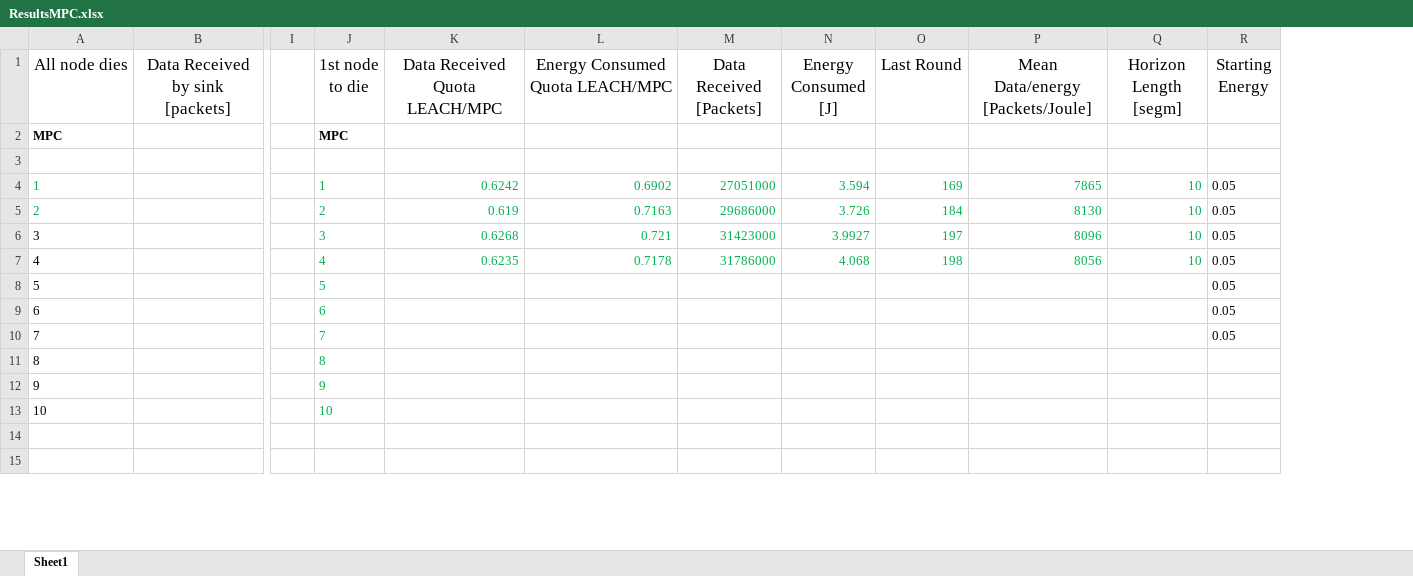
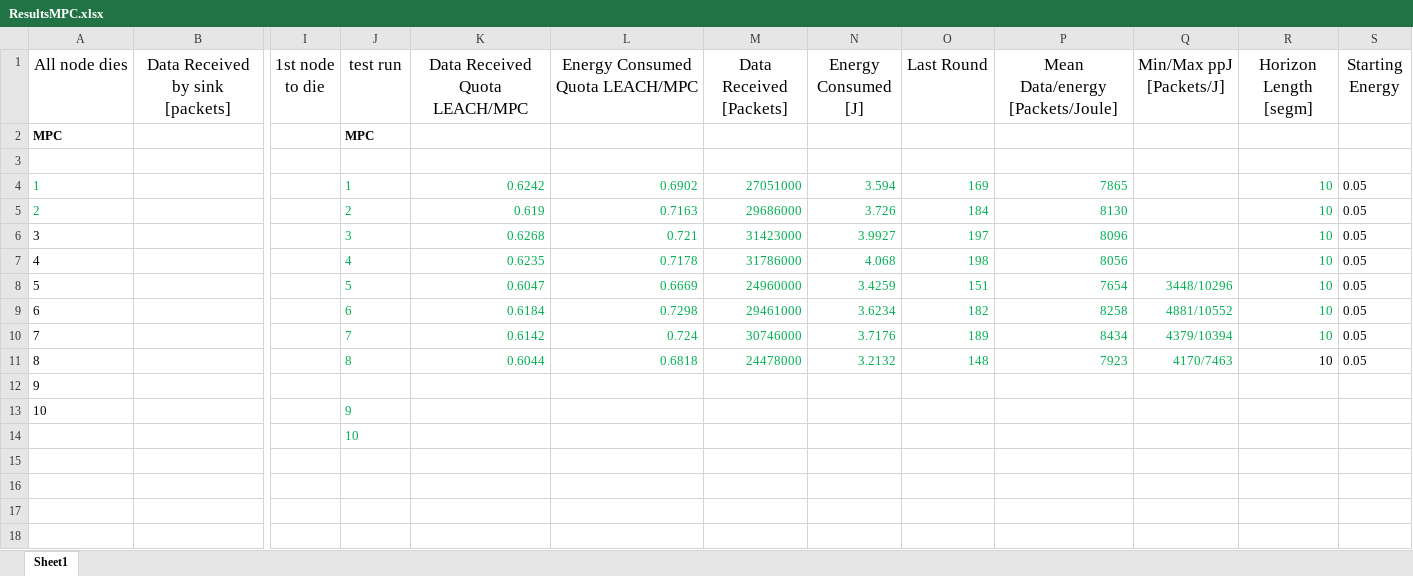
Before and after one commit to PaxelK/ThesisWorkCybercom, an Excel workbook: pyFiles/MPC/Results/ResultsMPC.xlsx, sheet Sheet1, drawn as a sheet; only a part is shown, gaps mark what is left out; values as stored, in another font and other column widths than the file's, no borders; removed rows and columns are numbered as before the commit, all else as after; rows hold the shown columns only; the diff covers the shown part only; the diff names each change by its address in the sheet, - before the commit and + after, or states it on an @@ line.

```diff
--- a/pyFiles/MPC/Results/ResultsMPC.xlsx (sheet Sheet1)
+++ b/pyFiles/MPC/Results/ResultsMPC.xlsx (sheet Sheet1)
-column I, empty
+column I (1st node to die), empty
+column Q (Min/Max ppJ [Packets/J]), rows 8-10: 3448/10296 | 4881/10552 | 4379/10394
-J1: 1st node to die
+J1: test run
-K8 (Data Received Quota LEACH/MPC): (empty)
+K8 (Data Received Quota LEACH/MPC): 0.6047
-L8 (Energy Consumed Quota LEACH/MPC): (empty)
+L8 (Energy Consumed Quota LEACH/MPC): 0.6669
-M8 (Data Received [Packets]): (empty)
+M8 (Data Received [Packets]): 24960000
-N8 (Energy Consumed [J]): (empty)
+N8 (Energy Consumed [J]): 3.4259
-O8 (Last Round): (empty)
+O8 (Last Round): 151
-P8 (Mean Data/energy [Packets/Joule]): (empty)
+P8 (Mean Data/energy [Packets/Joule]): 7654
-R8:R10 (Horizon Length [segm]): (empty)
+R8:R10 (Horizon Length [segm]): 10
-K9 (Data Received Quota LEACH/MPC): (empty)
+K9 (Data Received Quota LEACH/MPC): 0.6184
-L9 (Energy Consumed Quota LEACH/MPC): (empty)
+L9 (Energy Consumed Quota LEACH/MPC): 0.7298
-M9 (Data Received [Packets]): (empty)
+M9 (Data Received [Packets]): 29461000
-N9 (Energy Consumed [J]): (empty)
+N9 (Energy Consumed [J]): 3.6234
-O9 (Last Round): (empty)
+O9 (Last Round): 182
-P9 (Mean Data/energy [Packets/Joule]): (empty)
+P9 (Mean Data/energy [Packets/Joule]): 8258
-K10 (Data Received Quota LEACH/MPC): (empty)
+K10 (Data Received Quota LEACH/MPC): 0.6142
-L10 (Energy Consumed Quota LEACH/MPC): (empty)
+L10 (Energy Consumed Quota LEACH/MPC): 0.724
-M10 (Data Received [Packets]): (empty)
+M10 (Data Received [Packets]): 30746000
-N10 (Energy Consumed [J]): (empty)
+N10 (Energy Consumed [J]): 3.7176
-O10 (Last Round): (empty)
+O10 (Last Round): 189
-P10 (Mean Data/energy [Packets/Joule]): (empty)
+P10 (Mean Data/energy [Packets/Joule]): 8434
-row 11: 8 |  |  | 8
-row 12: 9 |  |  | 9
+row 11: 8 |  |  | 8 | 0.6044 | 0.6818 | 24478000 | 3.2132 | 148 | 7923 | 4170/7463 | 10 | 0.05
+row 12: 9
-J13 (test run): 10
+J13 (test run): 9
+row 14:  |  |  | 10
+row 15: (empty)
+row 16: (empty)
```
Also changed, not shown: 5 added rows and 16 edited cells elsewhere in this sheet, 3 other files.
